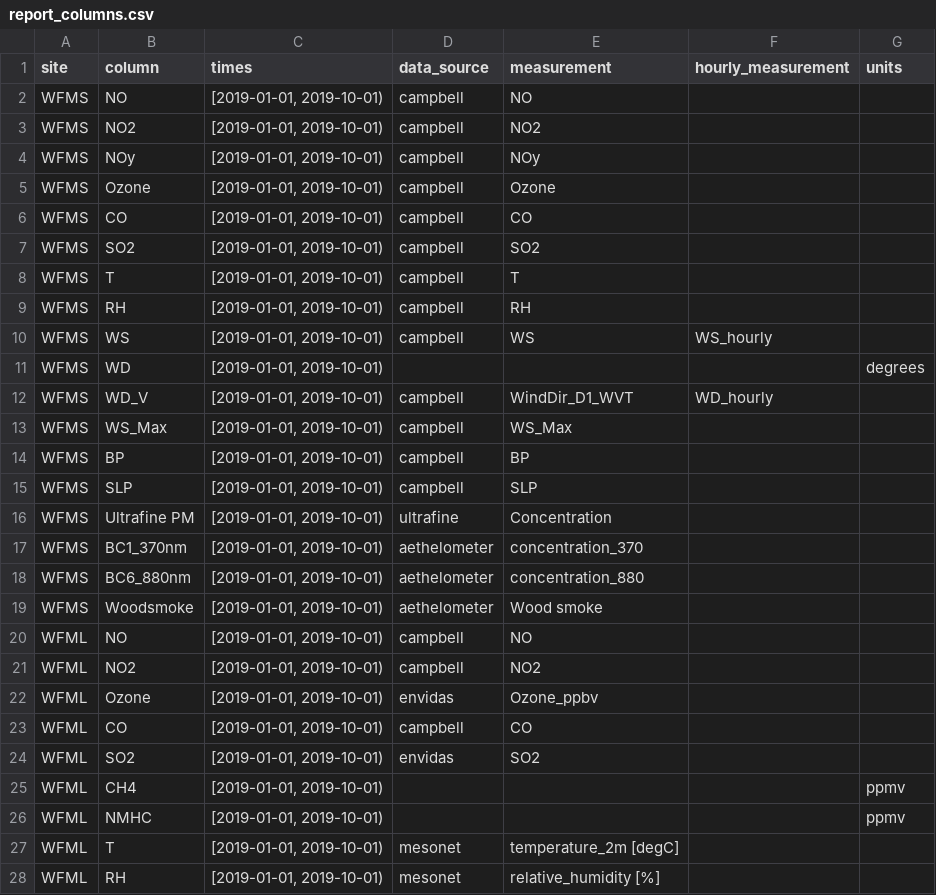
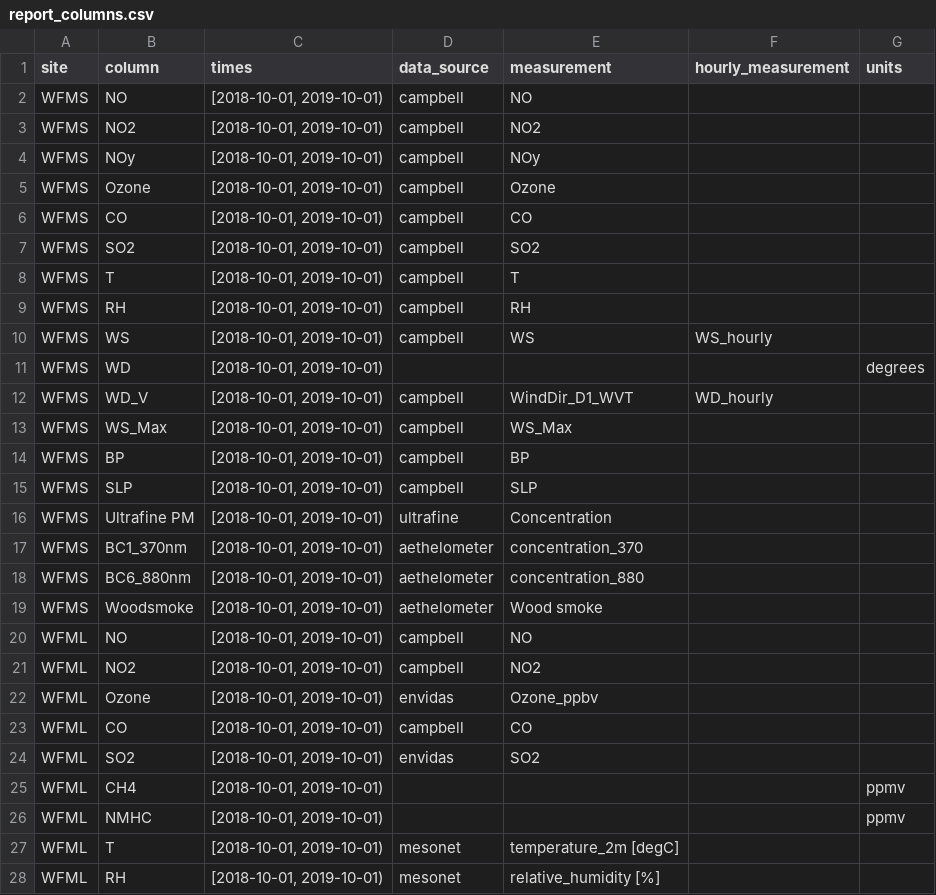
Before and after one commit to ASRCsoft/atmoschem.process, a CSV file: data-raw/package_data/report_columns.csv, drawn as a sheet; only a part is shown; the diff covers the shown part only.

```diff
--- a/data-raw/package_data/report_columns.csv
+++ b/data-raw/package_data/report_columns.csv
@@ -1,28 +1,28 @@
 site,column,times,data_source,measurement,hourly_measurement,units
-WFMS,NO,"[2019-01-01, 2019-10-01)",campbell,NO,,
-WFMS,NO2,"[2019-01-01, 2019-10-01)",campbell,NO2,,
-WFMS,NOy,"[2019-01-01, 2019-10-01)",campbell,NOy,,
-WFMS,Ozone,"[2019-01-01, 2019-10-01)",campbell,Ozone,,
-WFMS,CO,"[2019-01-01, 2019-10-01)",campbell,CO,,
-WFMS,SO2,"[2019-01-01, 2019-10-01)",campbell,SO2,,
-WFMS,T,"[2019-01-01, 2019-10-01)",campbell,T,,
-WFMS,RH,"[2019-01-01, 2019-10-01)",campbell,RH,,
-WFMS,WS,"[2019-01-01, 2019-10-01)",campbell,WS,WS_hourly,
-WFMS,WD,"[2019-01-01, 2019-10-01)",,,,degrees
-WFMS,WD_V,"[2019-01-01, 2019-10-01)",campbell,WindDir_D1_WVT,WD_hourly,
-WFMS,WS_Max,"[2019-01-01, 2019-10-01)",campbell,WS_Max,,
-WFMS,BP,"[2019-01-01, 2019-10-01)",campbell,BP,,
-WFMS,SLP,"[2019-01-01, 2019-10-01)",campbell,SLP,,
-WFMS,Ultrafine PM,"[2019-01-01, 2019-10-01)",ultrafine,Concentration,,
-WFMS,BC1_370nm,"[2019-01-01, 2019-10-01)",aethelometer,concentration_370,,
-WFMS,BC6_880nm,"[2019-01-01, 2019-10-01)",aethelometer,concentration_880,,
-WFMS,Woodsmoke,"[2019-01-01, 2019-10-01)",aethelometer,Wood smoke,,
-WFML,NO,"[2019-01-01, 2019-10-01)",campbell,NO,,
-WFML,NO2,"[2019-01-01, 2019-10-01)",campbell,NO2,,
-WFML,Ozone,"[2019-01-01, 2019-10-01)",envidas,Ozone_ppbv,,
-WFML,CO,"[2019-01-01, 2019-10-01)",campbell,CO,,
-WFML,SO2,"[2019-01-01, 2019-10-01)",envidas,SO2,,
-WFML,CH4,"[2019-01-01, 2019-10-01)",,,,ppmv
-WFML,NMHC,"[2019-01-01, 2019-10-01)",,,,ppmv
-WFML,T,"[2019-01-01, 2019-10-01)",mesonet,temperature_2m [degC],,
-WFML,RH,"[2019-01-01, 2019-10-01)",mesonet,relative_humidity [%],,
+WFMS,NO,"[2018-10-01, 2019-10-01)",campbell,NO,,
+WFMS,NO2,"[2018-10-01, 2019-10-01)",campbell,NO2,,
+WFMS,NOy,"[2018-10-01, 2019-10-01)",campbell,NOy,,
+WFMS,Ozone,"[2018-10-01, 2019-10-01)",campbell,Ozone,,
+WFMS,CO,"[2018-10-01, 2019-10-01)",campbell,CO,,
+WFMS,SO2,"[2018-10-01, 2019-10-01)",campbell,SO2,,
+WFMS,T,"[2018-10-01, 2019-10-01)",campbell,T,,
+WFMS,RH,"[2018-10-01, 2019-10-01)",campbell,RH,,
+WFMS,WS,"[2018-10-01, 2019-10-01)",campbell,WS,WS_hourly,
+WFMS,WD,"[2018-10-01, 2019-10-01)",,,,degrees
+WFMS,WD_V,"[2018-10-01, 2019-10-01)",campbell,WindDir_D1_WVT,WD_hourly,
+WFMS,WS_Max,"[2018-10-01, 2019-10-01)",campbell,WS_Max,,
+WFMS,BP,"[2018-10-01, 2019-10-01)",campbell,BP,,
+WFMS,SLP,"[2018-10-01, 2019-10-01)",campbell,SLP,,
+WFMS,Ultrafine PM,"[2018-10-01, 2019-10-01)",ultrafine,Concentration,,
+WFMS,BC1_370nm,"[2018-10-01, 2019-10-01)",aethelometer,concentration_370,,
+WFMS,BC6_880nm,"[2018-10-01, 2019-10-01)",aethelometer,concentration_880,,
+WFMS,Woodsmoke,"[2018-10-01, 2019-10-01)",aethelometer,Wood smoke,,
+WFML,NO,"[2018-10-01, 2019-10-01)",campbell,NO,,
+WFML,NO2,"[2018-10-01, 2019-10-01)",campbell,NO2,,
+WFML,Ozone,"[2018-10-01, 2019-10-01)",envidas,Ozone_ppbv,,
+WFML,CO,"[2018-10-01, 2019-10-01)",campbell,CO,,
+WFML,SO2,"[2018-10-01, 2019-10-01)",envidas,SO2,,
+WFML,CH4,"[2018-10-01, 2019-10-01)",,,,ppmv
+WFML,NMHC,"[2018-10-01, 2019-10-01)",,,,ppmv
+WFML,T,"[2018-10-01, 2019-10-01)",mesonet,temperature_2m [degC],,
+WFML,RH,"[2018-10-01, 2019-10-01)",mesonet,relative_humidity [%],,
```
Also changed, not shown: 37 edited cells elsewhere in this file, data-raw/package_data/measurement_sources.csv, 2 other files.
